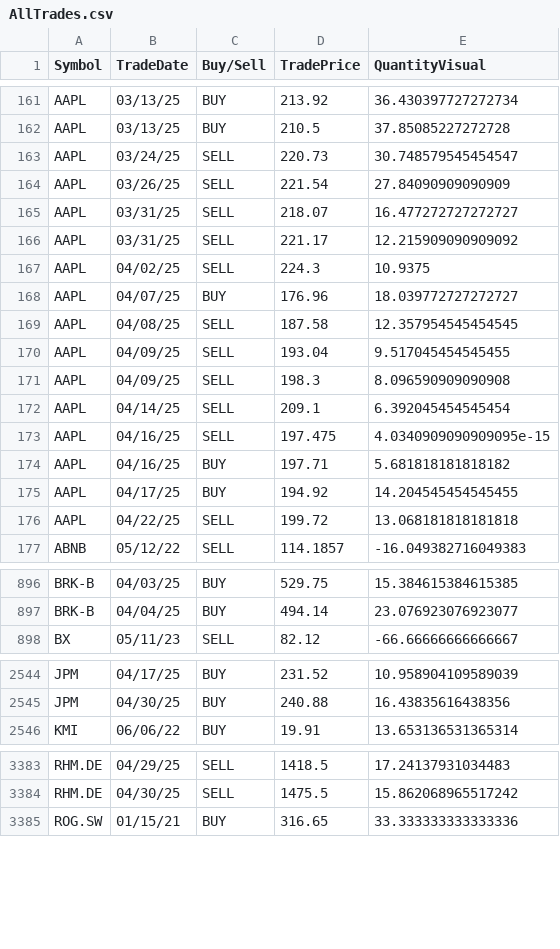
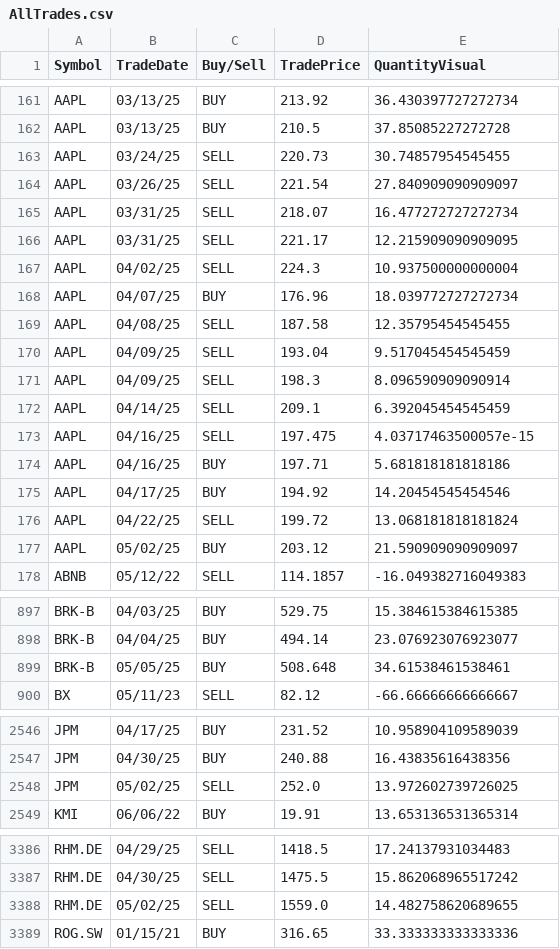
Before and after one commit to ast-robo-y/mccef-interactive-web, a CSV file: data/AllTrades.csv, drawn as a sheet; only a part is shown, gaps mark what is left out; the diff covers the shown part only.

```diff
--- a/data/AllTrades.csv
+++ b/data/AllTrades.csv
@@ -162,16 +162,17 @@ AAPL,03/13/25,BUY,213.92,36.430397727272734
 AAPL,03/13/25,BUY,210.5,37.85085227272728
-AAPL,03/24/25,SELL,220.73,30.748579545454547
-AAPL,03/26/25,SELL,221.54,27.84090909090909
-AAPL,03/31/25,SELL,218.07,16.477272727272727
-AAPL,03/31/25,SELL,221.17,12.215909090909092
-AAPL,04/02/25,SELL,224.3,10.9375
-AAPL,04/07/25,BUY,176.96,18.039772727272727
-AAPL,04/08/25,SELL,187.58,12.357954545454545
-AAPL,04/09/25,SELL,193.04,9.517045454545455
-AAPL,04/09/25,SELL,198.3,8.096590909090908
-AAPL,04/14/25,SELL,209.1,6.392045454545454
-AAPL,04/16/25,SELL,197.475,4.0340909090909095e-15
-AAPL,04/16/25,BUY,197.71,5.681818181818182
-AAPL,04/17/25,BUY,194.92,14.204545454545455
-AAPL,04/22/25,SELL,199.72,13.068181818181818
+AAPL,03/24/25,SELL,220.73,30.74857954545455
+AAPL,03/26/25,SELL,221.54,27.840909090909097
+AAPL,03/31/25,SELL,218.07,16.477272727272734
+AAPL,03/31/25,SELL,221.17,12.215909090909095
+AAPL,04/02/25,SELL,224.3,10.937500000000004
+AAPL,04/07/25,BUY,176.96,18.039772727272734
+AAPL,04/08/25,SELL,187.58,12.35795454545455
+AAPL,04/09/25,SELL,193.04,9.517045454545459
+AAPL,04/09/25,SELL,198.3,8.096590909090914
+AAPL,04/14/25,SELL,209.1,6.392045454545459
+AAPL,04/16/25,SELL,197.475,4.03717463500057e-15
+AAPL,04/16/25,BUY,197.71,5.681818181818186
+AAPL,04/17/25,BUY,194.92,14.20454545454546
+AAPL,04/22/25,SELL,199.72,13.068181818181824
+AAPL,05/02/25,BUY,203.12,21.590909090909097
 ABNB,05/12/22,SELL,114.1857,-16.049382716049383
@@ -897,2 +898,3 @@ BRK-B,04/03/25,BUY,529.75,15.384615384615385
 BRK-B,04/04/25,BUY,494.14,23.076923076923077
+BRK-B,05/05/25,BUY,508.648,34.61538461538461
 BX,05/11/23,SELL,82.12,-66.66666666666667
@@ -2545,2 +2547,3 @@ JPM,04/17/25,BUY,231.52,10.958904109589039
 JPM,04/30/25,BUY,240.88,16.43835616438356
+JPM,05/02/25,SELL,252.0,13.972602739726025
 KMI,06/06/22,BUY,19.91,13.653136531365314
@@ -3384,2 +3387,3 @@ RHM.DE,04/29/25,SELL,1418.5,17.24137931034483
 RHM.DE,04/30/25,SELL,1475.5,15.862068965517242
+RHM.DE,05/02/25,SELL,1559.0,14.482758620689655
 ROG.SW,01/15/21,BUY,316.65,33.333333333333336
```
Also changed, not shown: 1 added row elsewhere in this file, data/1fund.csv, data/3funds.csv, 3 other files.
